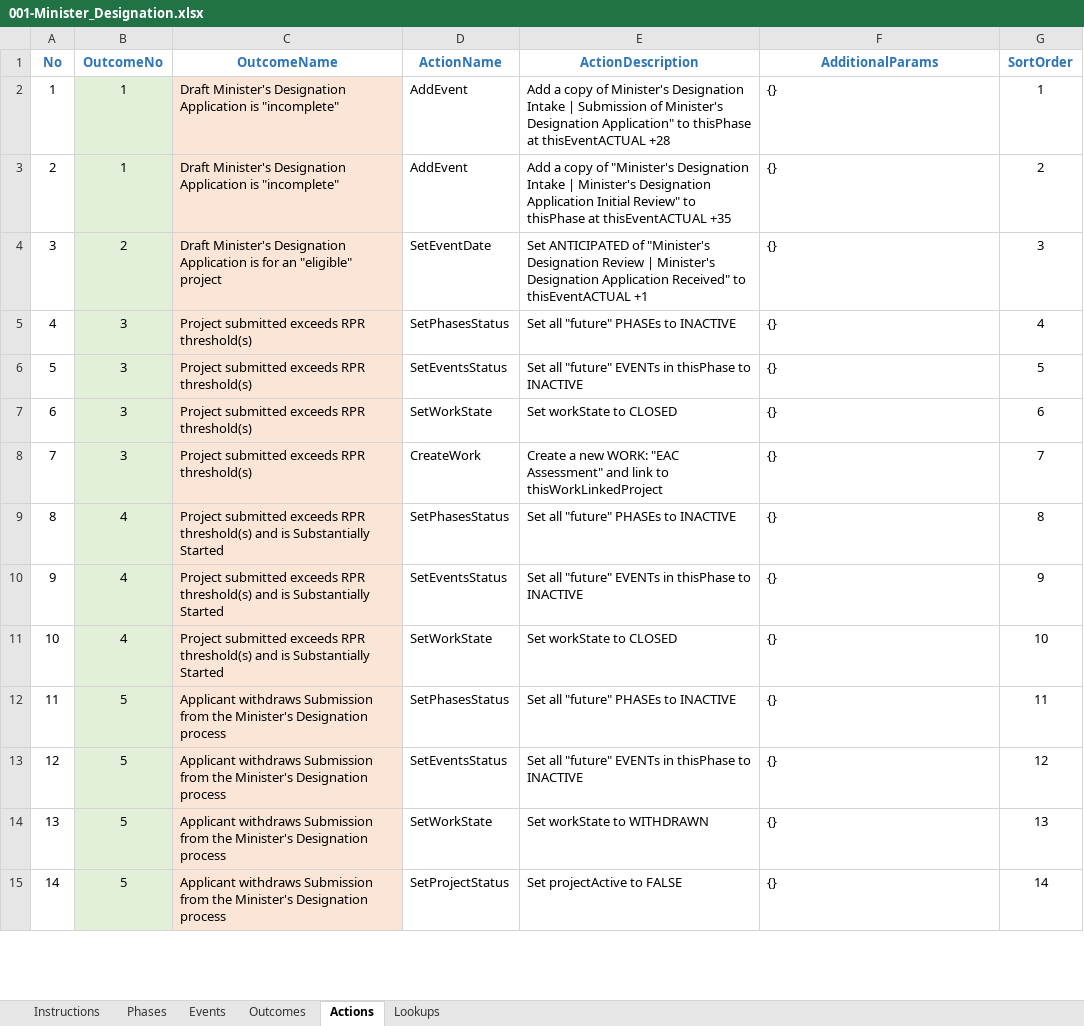
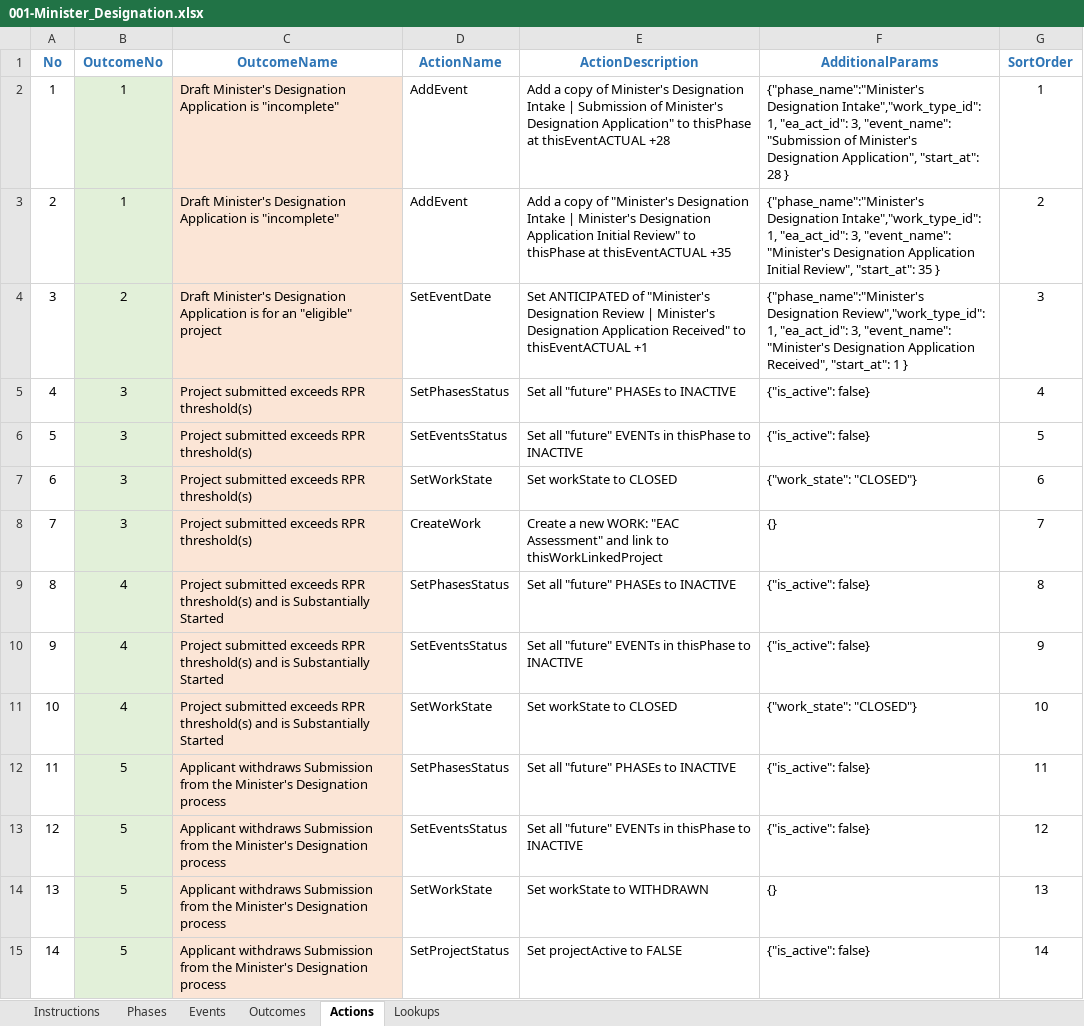
Before and after one commit to bcgov/EPIC.track, an Excel workbook: epictrack-api/src/api/templates/event_templates/minister_designation/001-Minister_Designation.xlsx, sheet Actions, drawn as a sheet; only a part is shown; values as stored, in another font and other column widths than the file's, no borders; the diff covers the shown part only; the diff names each change by its address in the sheet, - before the commit and + after, or states it on an @@ line.

Commit message:
additional parameter chagnes to templates

```diff
--- a/epictrack-api/src/api/templates/event_templates/minister_designation/001-Minister_Designation.xlsx (sheet Actions)
+++ b/epictrack-api/src/api/templates/event_templates/minister_designation/001-Minister_Designation.xlsx (sheet Actions)
-F2 (AdditionalParams): {}
+F2 (AdditionalParams): {"phase_name":"Minister's Designation Intake","work_type_id": 1, "ea_act_id": 3, "event_name": "Submission of Minister's Designation Application", "start_at": 28 }
-F3 (AdditionalParams): {}
+F3 (AdditionalParams): {"phase_name":"Minister's Designation Intake","work_type_id": 1, "ea_act_id": 3, "event_name": "Minister's Designation Application Initial Review", "start_at": 35 }
-F4 (AdditionalParams): {}
+F4 (AdditionalParams): {"phase_name":"Minister's Designation Review","work_type_id": 1, "ea_act_id": 3, "event_name": "Minister's Designation Application Received", "start_at": 1 }
-F5:F6 (AdditionalParams): {}
+F5:F6 (AdditionalParams): {"is_active": false}
-F7 (AdditionalParams): {}
+F7 (AdditionalParams): {"work_state": "CLOSED"}
-F9:F10 (AdditionalParams): {}
+F9:F10 (AdditionalParams): {"is_active": false}
-F11 (AdditionalParams): {}
+F11 (AdditionalParams): {"work_state": "CLOSED"}
-F12:F13 (AdditionalParams): {}
+F12:F13 (AdditionalParams): {"is_active": false}
-F15 (AdditionalParams): {}
+F15 (AdditionalParams): {"is_active": false}
```
Also changed, not shown: 22 edited cells elsewhere in this sheet, epictrack-api/src/api/templates/event_templates/ceao_designation/001-CEAO_Designation.xlsx, 1 other file.
